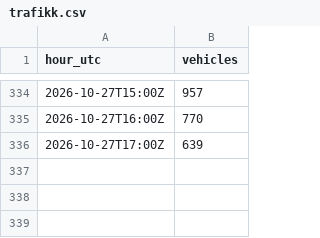
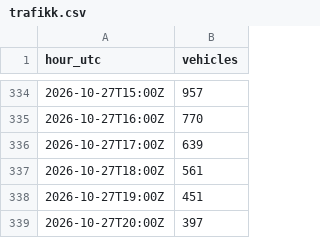
Before and after one commit to Laboratoriet/animatus, a CSV file: melvin/verksted/rommet/trafikk.csv, drawn as a sheet; only a part is shown, gaps mark what is left out; the diff names each change by its address in the sheet, - before the commit and + after, or states it on an @@ line.

```diff
--- a/melvin/verksted/rommet/trafikk.csv
+++ b/melvin/verksted/rommet/trafikk.csv
+row 337: 2026-10-27T18:00Z | 561
+row 338: 2026-10-27T19:00Z | 451
+row 339: 2026-10-27T20:00Z | 397
```
Also changed, not shown: melvin/verksted/rommet/logg.csv, 4 other files.
